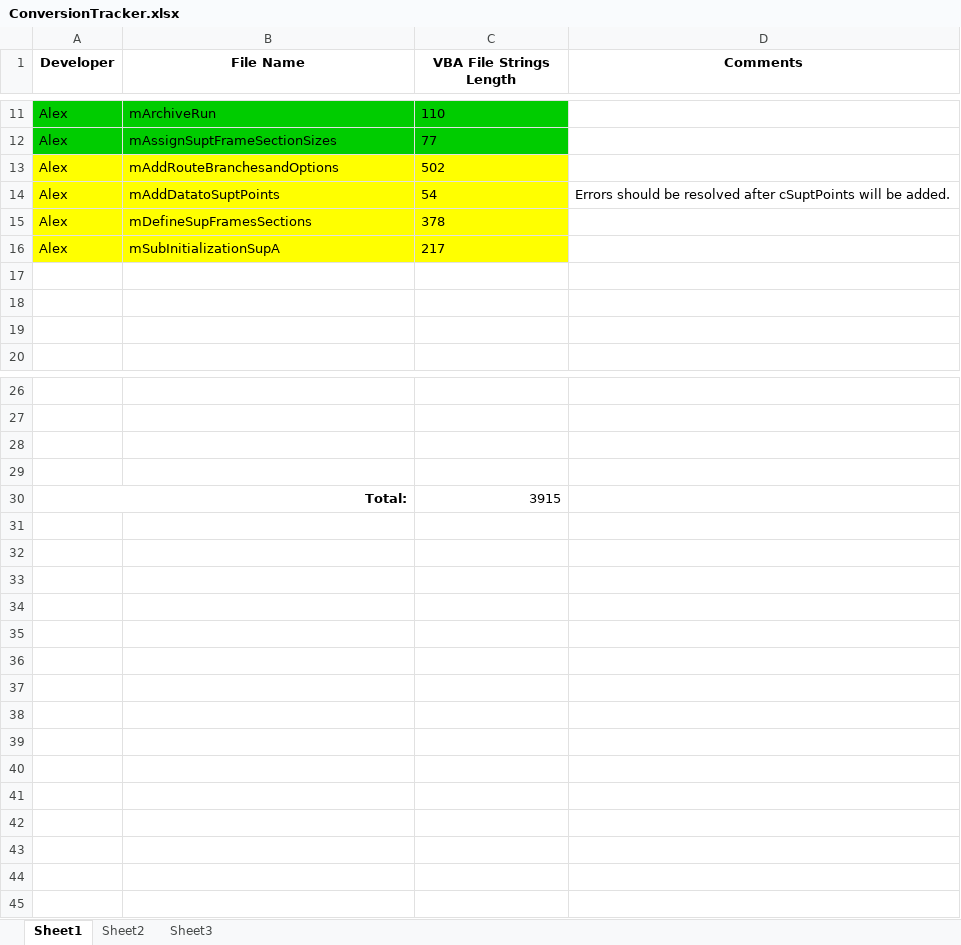
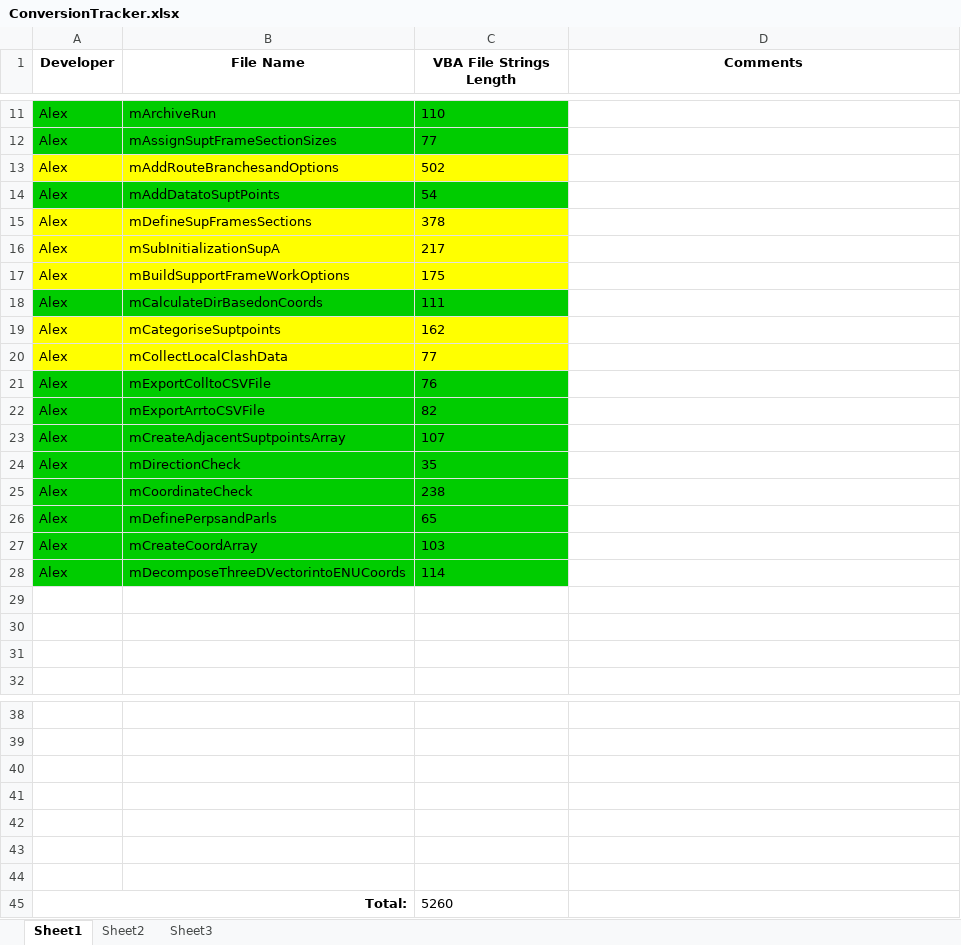
Before and after one commit to VahidDev/SupA, an Excel workbook: ConversionTracker.xlsx, sheet Sheet1, drawn as a sheet; only a part is shown, gaps mark what is left out; values as stored, in another font and other column widths than the file's, no borders; addresses are those after the commit; the diff names each change by its address in the sheet, - before the commit and + after, or states it on an @@ line.

```diff
--- a/ConversionTracker.xlsx (sheet Sheet1)
+++ b/ConversionTracker.xlsx (sheet Sheet1)
-A14:C14 fill: #FFFF00
+A14:C14 fill: #00CC00
-D14 (Comments): Errors should be resolved after cSuptPoints will be added.
+D14 (Comments): (empty)
+row 17: Alex | mBuildSupportFrameWorkOptions | 175
+row 18: Alex | mCalculateDirBasedonCoords | 111
+row 19: Alex | mCategoriseSuptpoints | 162
+row 20: Alex | mCollectLocalClashData | 77
+row 21: Alex | mExportColltoCSVFile | 76
+row 22: Alex | mExportArrtoCSVFile | 82
+row 23: Alex | mCreateAdjacentSuptpointsArray | 107
+row 24: Alex | mDirectionCheck | 35
+row 25: Alex | mCoordinateCheck | 238
+row 26: Alex | mDefinePerpsandParls | 65
+row 27: Alex | mCreateCoordArray | 103
+row 28: Alex | mDecomposeThreeDVectorintoENUCoords | 114
+row 42: (empty)
+row 43: (empty)
+row 44: (empty)
-C45 (VBA File Strings Length): 3915
+C45 (VBA File Strings Length): 5260
-C45 alignment: right
+C45 alignment: left
```
Also changed, not shown: 22 other files.
